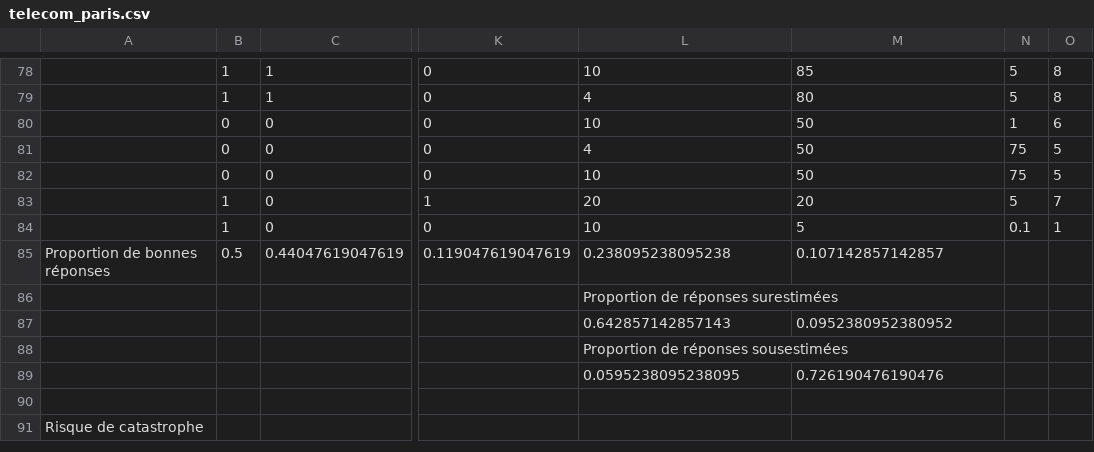
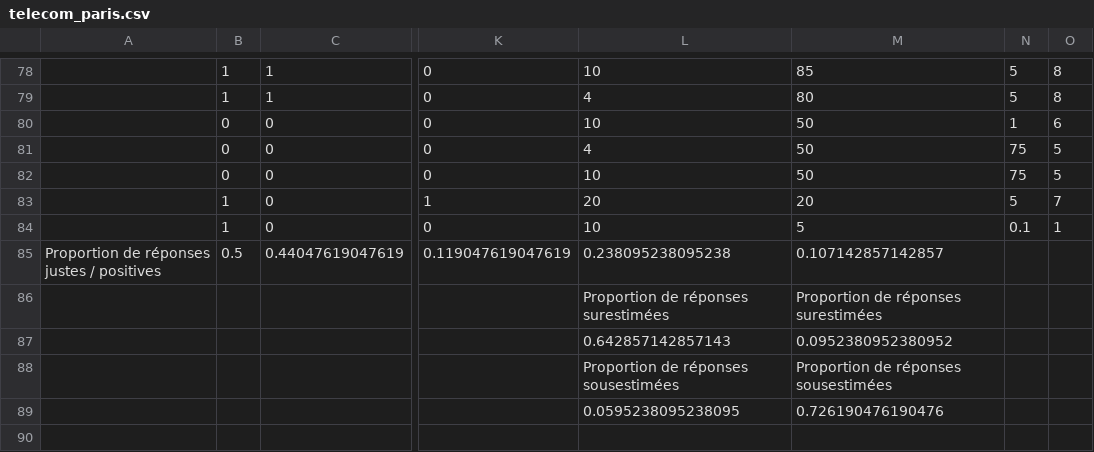
Before and after one commit to ai-safety-saclay/survey, a CSV file: results/telecom_paris.csv, drawn as a sheet; only a part is shown, gaps mark what is left out; the shorter side is filled out with more unchanged rows; the diff names each change by its address in the sheet, - before the commit and + after, or states it on an @@ line.

Commit message:
Correction de typos

```diff
--- a/results/telecom_paris.csv
+++ b/results/telecom_paris.csv
-A85: Proportion de bonnes réponses
+A85: Proportion de réponses justes / positives
-M86: (empty)
+M86: Proportion de réponses surestimées
-M88: (empty)
+M88: Proportion de réponses sousestimées
```
